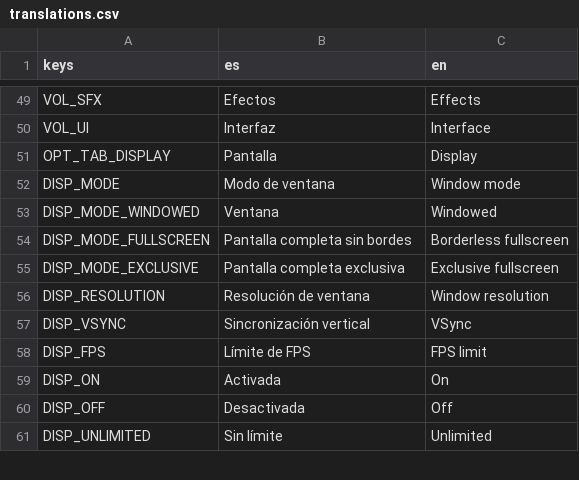
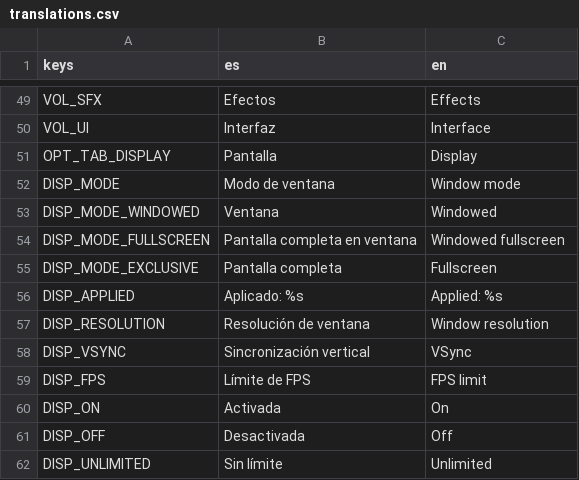
Before and after one commit to SoFzzz/Descending-to-my-Heaven, a CSV file: localization/translations.csv, drawn as a sheet; only a part is shown, gaps mark what is left out.

```diff
--- a/localization/translations.csv
+++ b/localization/translations.csv
@@ -57,4 +57,5 @@ DISP_MODE,Modo de ventana,Window mode
 DISP_MODE_WINDOWED,Ventana,Windowed
-DISP_MODE_FULLSCREEN,Pantalla completa sin bordes,Borderless fullscreen
-DISP_MODE_EXCLUSIVE,Pantalla completa exclusiva,Exclusive fullscreen
+DISP_MODE_FULLSCREEN,Pantalla completa en ventana,Windowed fullscreen
+DISP_MODE_EXCLUSIVE,Pantalla completa,Fullscreen
+DISP_APPLIED,Aplicado: %s,Applied: %s
 DISP_RESOLUTION,Resolución de ventana,Window resolution
```
Also changed, not shown: 10 other files.
